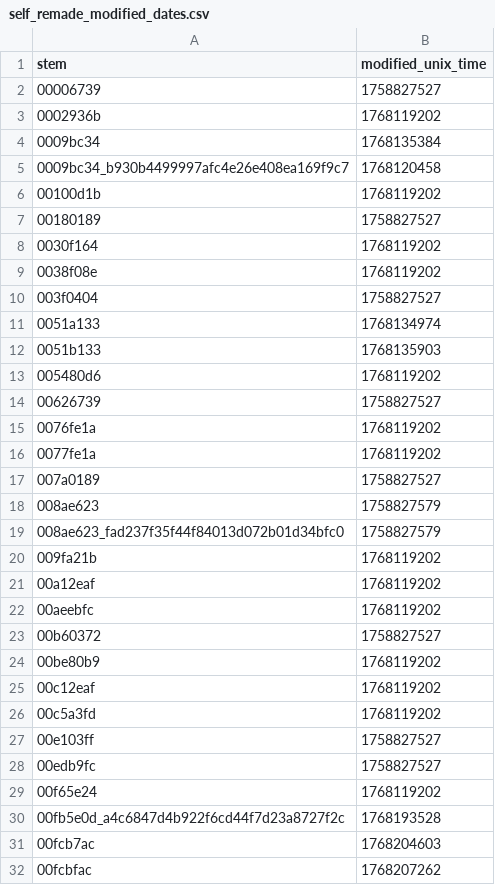
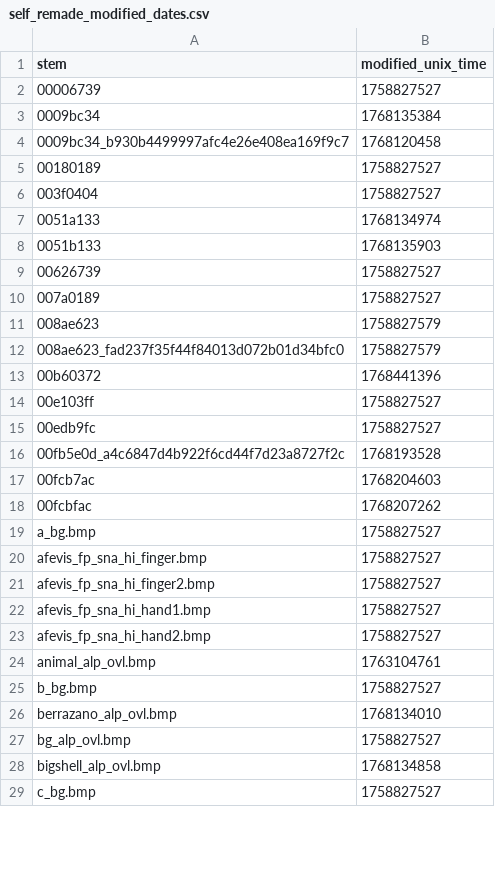
Before and after one commit to ShizCalev/MGS2-Demastered-Substance-Edition, a CSV file: self_remade_modified_dates.csv, drawn as a sheet; only a part is shown; the shorter side is filled out with more unchanged rows; the diff covers the shown part only.

Commit message:
sync

```diff
--- a/self_remade_modified_dates.csv
+++ b/self_remade_modified_dates.csv
@@ -2,9 +2,5 @@ stem,modified_unix_time
 00006739,1758827527
-0002936b,1768119202
 0009bc34,1768135384
 0009bc34_b930b4499997afc4e26e408ea169f9c7,1768120458
-00100d1b,1768119202
 00180189,1758827527
-0030f164,1768119202
-0038f08e,1768119202
 003f0404,1758827527
@@ -12,6 +8,3 @@ stem,modified_unix_time
 0051b133,1768135903
-005480d6,1768119202
 00626739,1758827527
-0076fe1a,1768119202
-0077fe1a,1768119202
 007a0189,1758827527
@@ -19,12 +12,5 @@ stem,modified_unix_time
 008ae623_fad237f35f44f84013d072b01d34bfc0,1758827579
-009fa21b,1768119202
-00a12eaf,1768119202
-00aeebfc,1768119202
-00b60372,1758827527
-00be80b9,1768119202
-00c12eaf,1768119202
-00c5a3fd,1768119202
+00b60372,1768441396
 00e103ff,1758827527
 00edb9fc,1758827527
-00f65e24,1768119202
 00fb5e0d_a4c6847d4b922f6cd44f7d23a8727f2c,1768193528
```
Also changed, not shown: 6 added rows, 10 removed rows and 2 edited cells elsewhere in this file.
